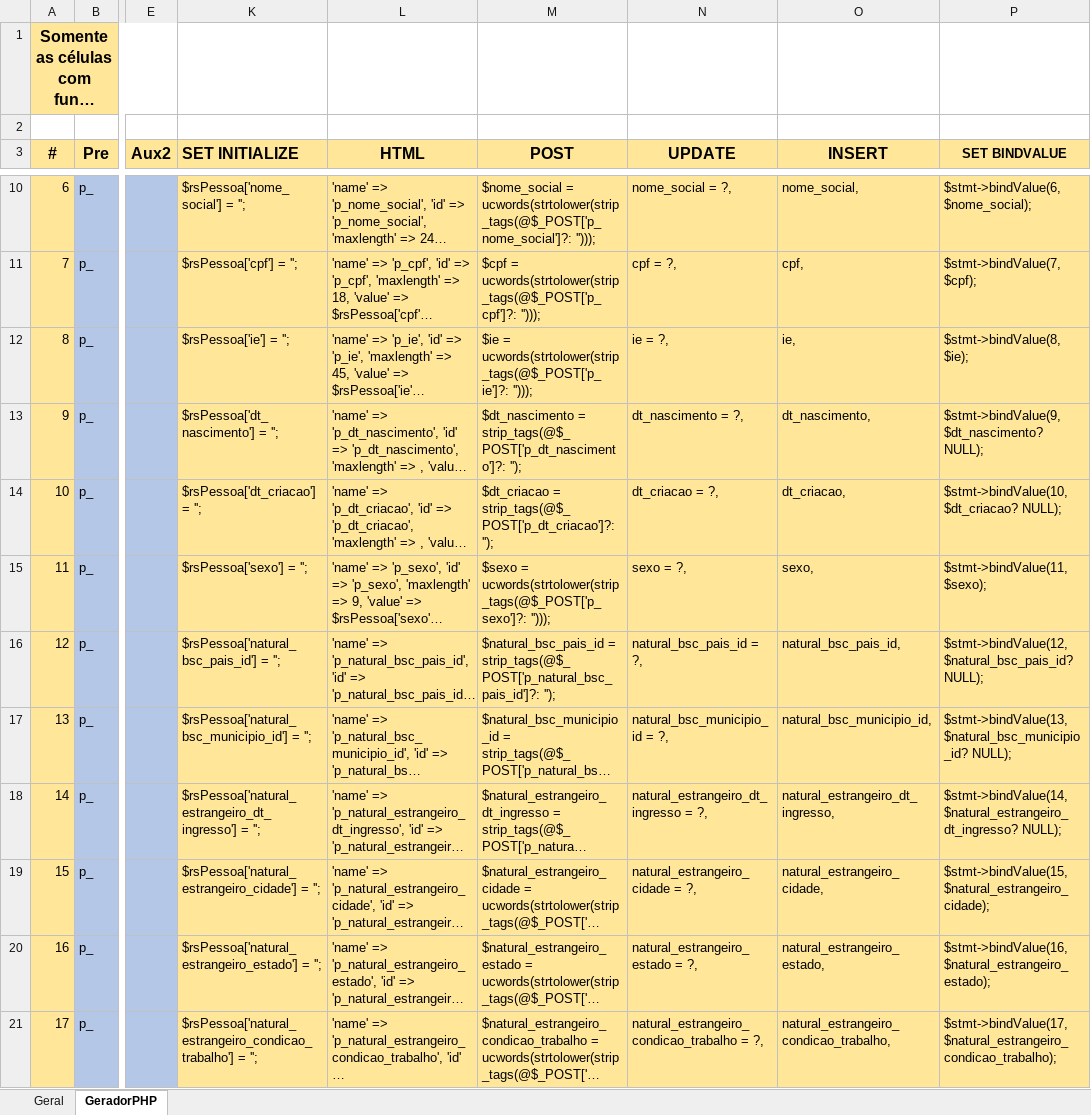
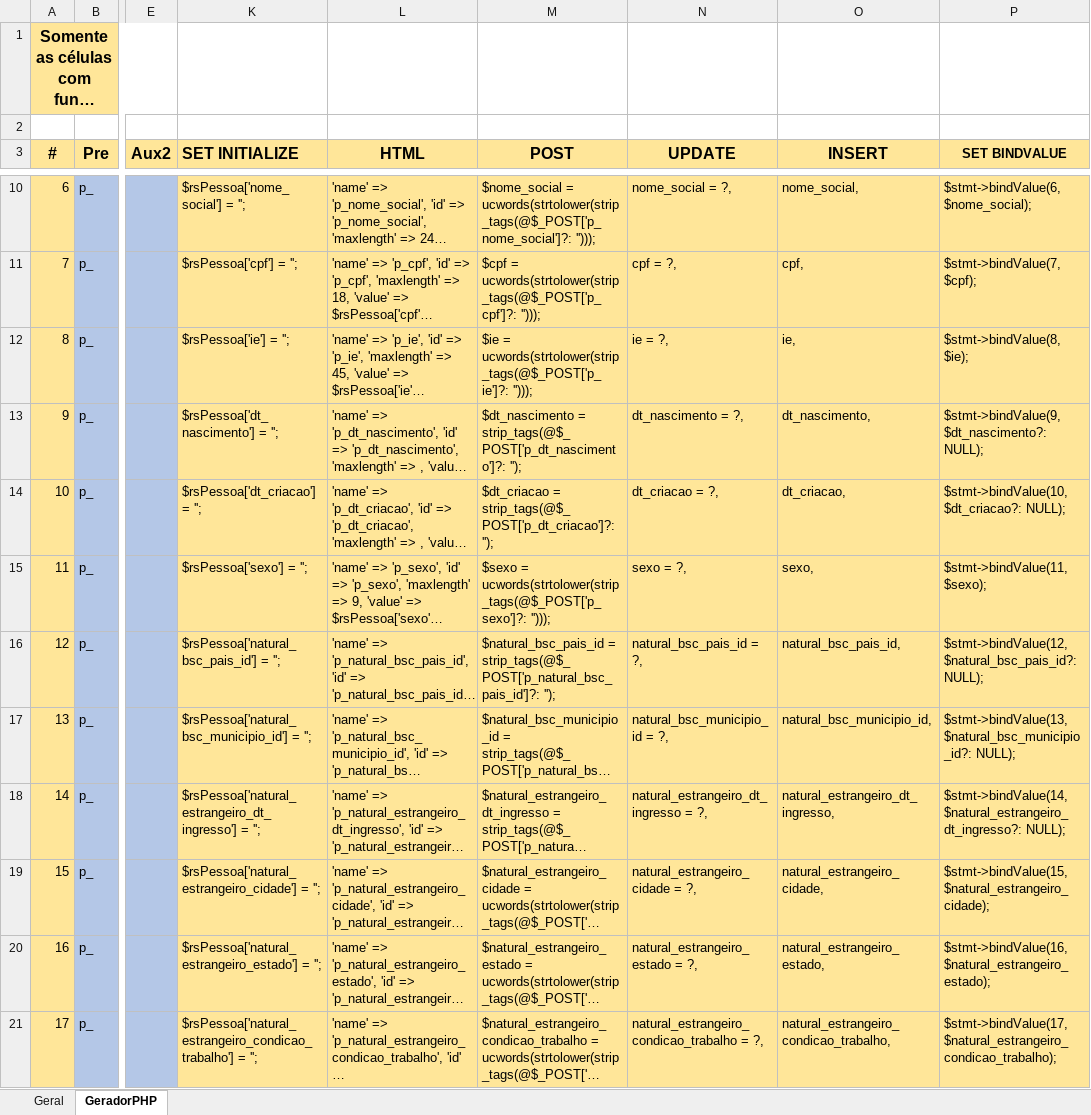
Before and after one commit to rojherio/conectaideal, an Excel workbook: Projeto/DB Tableas.xlsx, sheet GeradorPHP, drawn as a sheet; only a part is shown, gaps mark what is left out; long unchanged cells end in …; values as stored, in another font and other column widths than the file's, no borders; the diff covers the shown part only; the diff names each change by its address in the sheet, - before the commit and + after, or states it on an @@ line.

Commit message:
mascara campo date

```diff
--- a/Projeto/DB Tableas.xlsx (sheet GeradorPHP)
+++ b/Projeto/DB Tableas.xlsx (sheet GeradorPHP)
-P13 (SET BINDVALUE): $stmt->bindValue(9, $dt_nascimento? NULL);
+P13 (SET BINDVALUE): $stmt->bindValue(9, $dt_nascimento?: NULL);
-P14 (SET BINDVALUE): $stmt->bindValue(10, $dt_criacao? NULL);
+P14 (SET BINDVALUE): $stmt->bindValue(10, $dt_criacao?: NULL);
-P16 (SET BINDVALUE): $stmt->bindValue(12, $natural_bsc_pais_id? NULL);
+P16 (SET BINDVALUE): $stmt->bindValue(12, $natural_bsc_pais_id?: NULL);
-P17 (SET BINDVALUE): $stmt->bindValue(13, $natural_bsc_municipio_id? NULL);
+P17 (SET BINDVALUE): $stmt->bindValue(13, $natural_bsc_municipio_id?: NULL);
-P18 (SET BINDVALUE): $stmt->bindValue(14, $natural_estrangeiro_dt_ingresso? NULL);
+P18 (SET BINDVALUE): $stmt->bindValue(14, $natural_estrangeiro_dt_ingresso?: NULL);
```
Also changed, not shown: 4 edited cells elsewhere in this sheet, formulas that keep their value, 8 other files.
